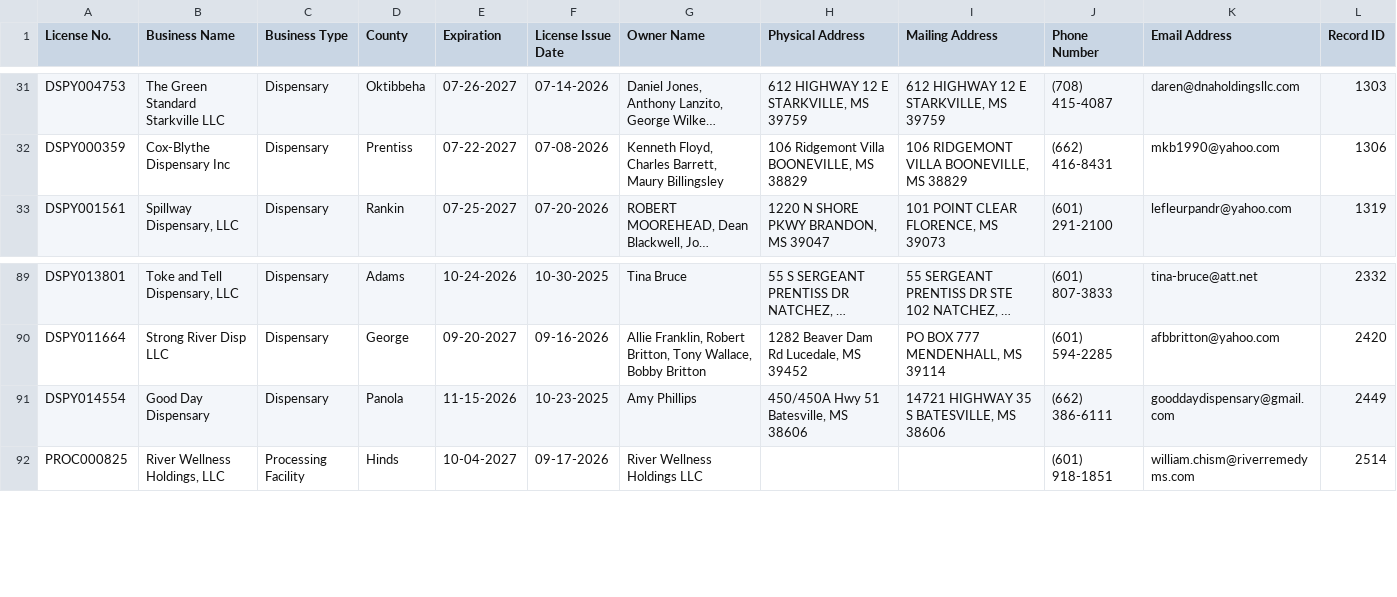
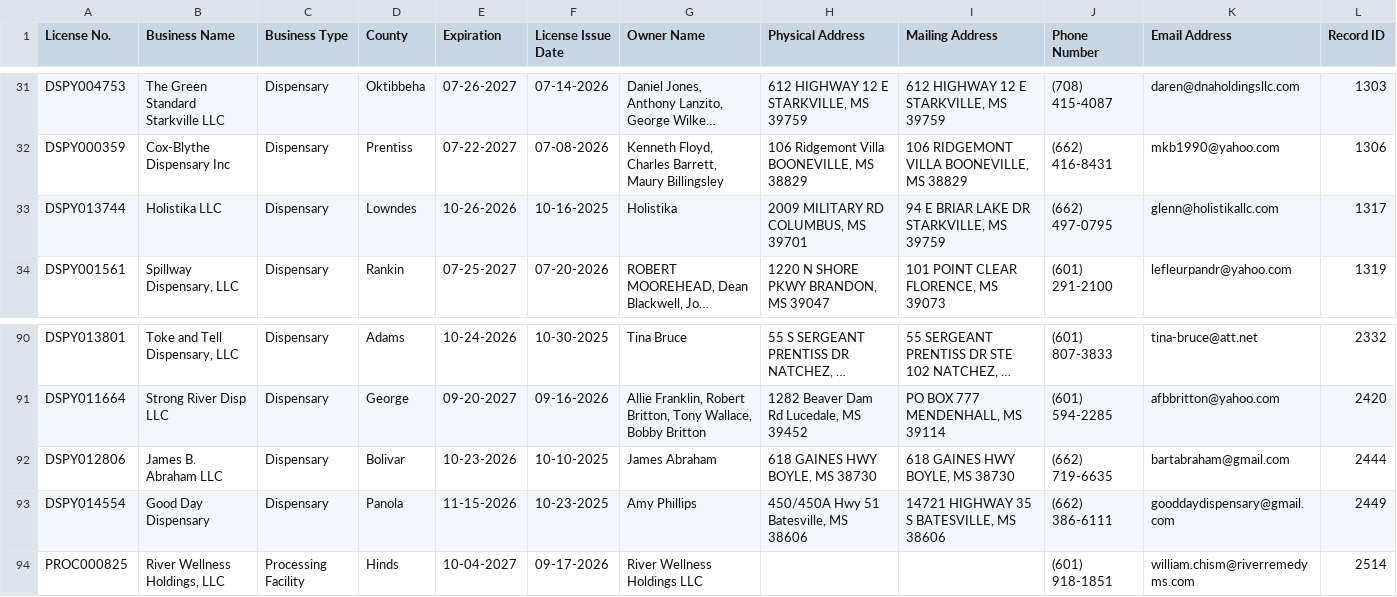
Before and after one commit to Booman008/3ma-legislative-map, a CSV file: CSV Imports/mmcp_business_licenses_latest.csv, drawn as a sheet; only a part is shown, gaps mark what is left out; long unchanged cells end in …; the diff names each change by its address in the sheet, - before the commit and + after, or states it on an @@ line.

```diff
--- a/CSV Imports/mmcp_business_licenses_latest.csv
+++ b/CSV Imports/mmcp_business_licenses_latest.csv
+row 33: DSPY013744 | Holistika LLC | Dispensary | Lowndes | 10-26-2026 | 10-16-2025 | Holistika | 2009 MILITARY RD COLUMBUS, MS 39701 | 94 E BRIAR LAKE DR STARKVILLE, MS 39759 | (662) 497-0795 | glenn@holistikallc.com | 1317
+row 92: DSPY012806 | James B. Abraham LLC | Dispensary | Bolivar | 10-23-2026 | 10-10-2025 | James Abraham | 618 GAINES HWY BOYLE, MS 38730 | 618 GAINES HWY BOYLE, MS 38730 | (662) 719-6635 | bartabraham@gmail.com | 2444
```
Also changed, not shown: 4 other files.
